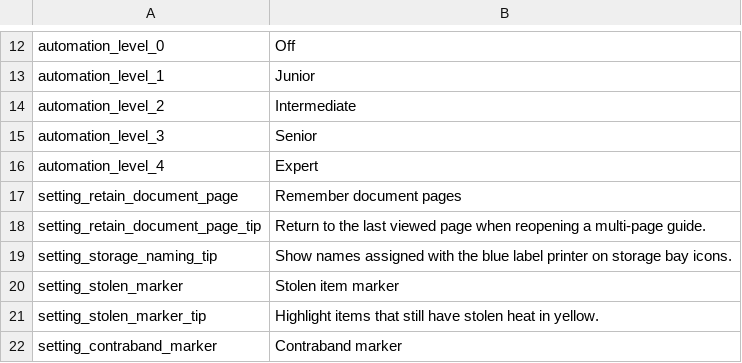
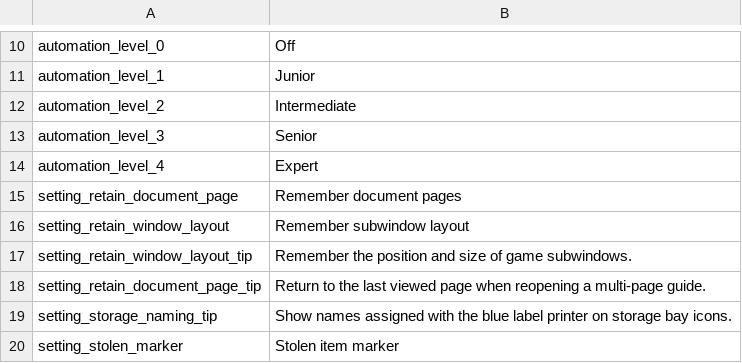
Before and after one commit to xice-1201/XicesBetterExperience, a CSV file: Localization/en.csv, drawn as a sheet; only a part is shown, gaps mark what is left out; the shorter side is filled out with more unchanged rows; the diff covers the shown part only.

Commit message:
feat: prepare 0.4.13 with automation, warnings and layout memory

```diff
--- a/Localization/en.csv
+++ b/Localization/en.csv
@@ -17,2 +15,4 @@ automation_level_4,Expert
 setting_retain_document_page,Remember document pages
+setting_retain_window_layout,Remember subwindow layout
+setting_retain_window_layout_tip,Remember the position and size of game subwindows.
 setting_retain_document_page_tip,Return to the last viewed page when reopening a multi-page guide.
```
Also changed, not shown: 16 added rows and 2 removed rows elsewhere in this file, Localization/zh.csv, 34 other files.
